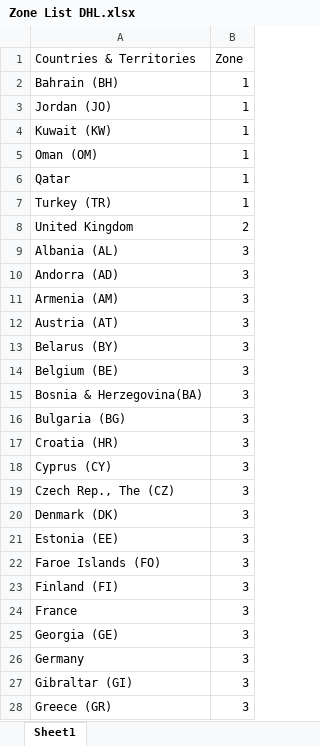
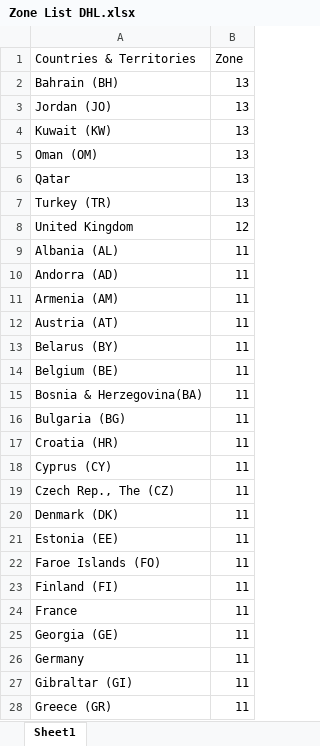
Before and after one commit to NajamNazar712/sonic, an Excel workbook: storage/app/Zone List DHL.xlsx, sheet Sheet1, drawn as a sheet; only a part is shown; values as stored, in another font and other column widths than the file's, no cell formats; the diff covers the shown part only; the diff names each change by its address in the sheet, - before the commit and + after, or states it on an @@ line.

Commit message:
working

```diff
--- a/storage/app/Zone List DHL.xlsx (sheet Sheet1)
+++ b/storage/app/Zone List DHL.xlsx (sheet Sheet1)
-B2:B7 (Zone): 1
+B2:B7 (Zone): 13
-B8 (Zone): 2
+B8 (Zone): 12
-B9:B28 (Zone): 3
+B9:B28 (Zone): 11
```
Also changed, not shown: 202 edited cells elsewhere in this sheet, cell formats.
